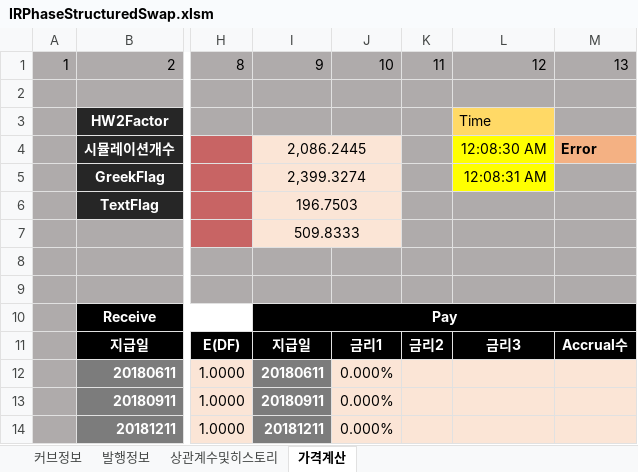
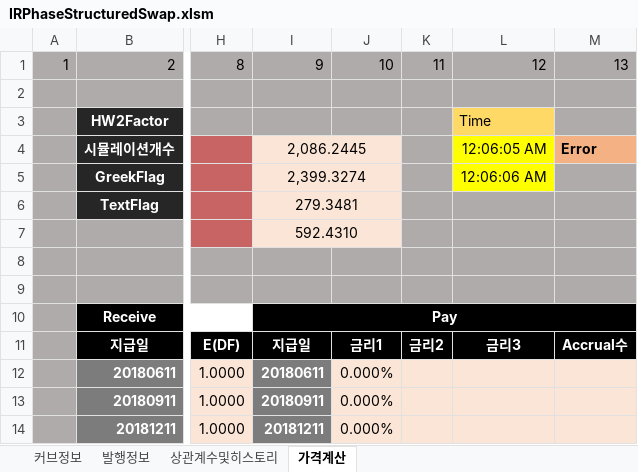
Before and after one commit to ciiadaesun/QuantCpp, an Excel workbook: IRPhaseStructuredSwap/IRPhaseStructuredSwap.xlsm, sheet 가격계산, drawn as a sheet; only a part is shown, gaps mark what is left out; values as stored, in another font and other column widths than the file's, no borders; charts and pictures not drawn; the diff names each change by its address in the sheet, - before the commit and + after, or states it on an @@ line.

```diff
--- a/IRPhaseStructuredSwap/IRPhaseStructuredSwap.xlsm (sheet 가격계산)
+++ b/IRPhaseStructuredSwap/IRPhaseStructuredSwap.xlsm (sheet 가격계산)
-L4: 12:08:30 AM
+L4: 12:06:05 AM
-L5: 12:08:31 AM
+L5: 12:06:06 AM
-I6: 196.7503
+I6: 279.3481
-I7: 509.8333
+I7: 592.4310
```
Also changed, not shown: 30 other files.
